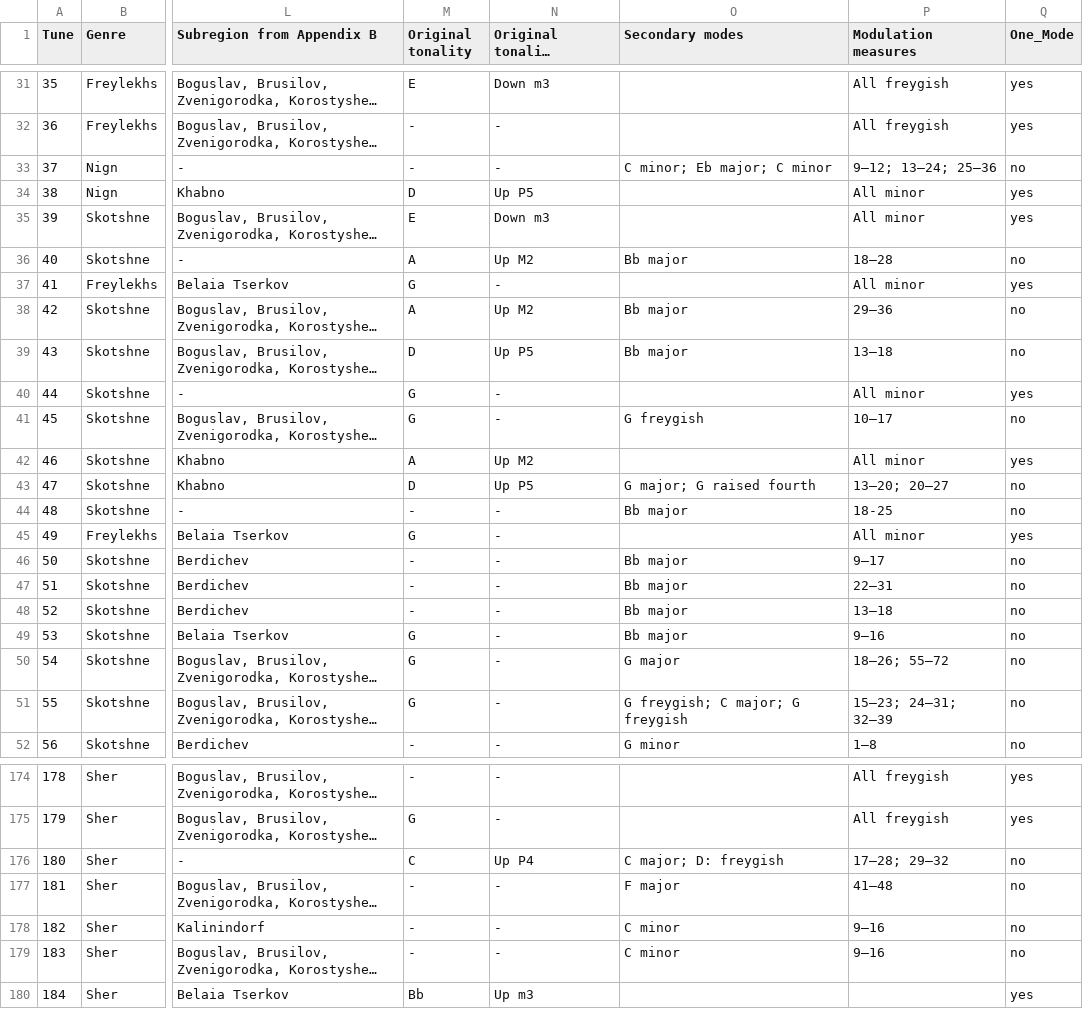
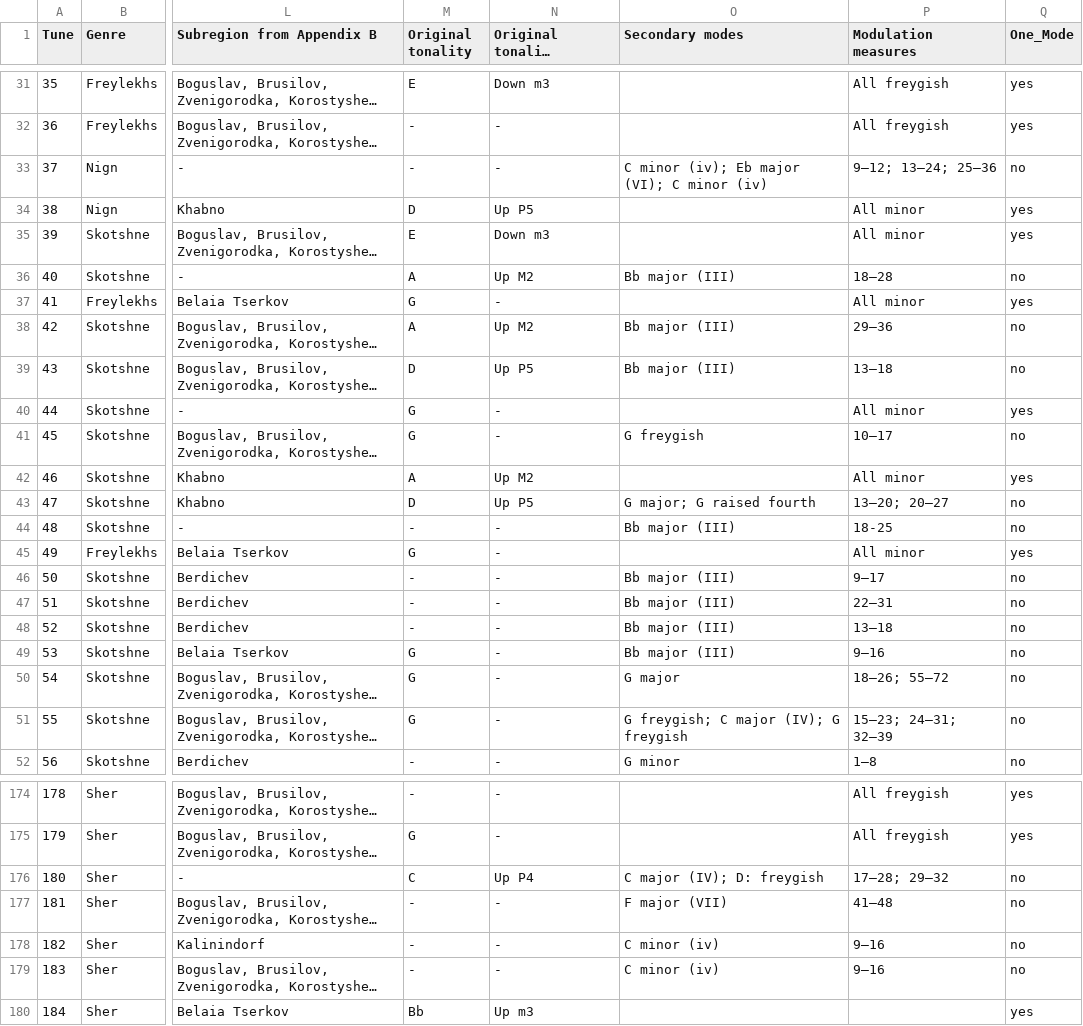
Before and after one commit to yonmalin/mode_in_klezmer, a TSV file: data/beregovski-metadata.tsv, drawn as a sheet; only a part is shown, gaps mark what is left out; long unchanged cells end in …; the diff covers the shown part only; the diff names each change by its address in the sheet, - before the commit and + after, or states it on an @@ line.

```diff
--- a/data/beregovski-metadata.tsv
+++ b/data/beregovski-metadata.tsv
-O33 (Secondary modes): C minor; Eb major; C minor
+O33 (Secondary modes): C minor (iv); Eb major (VI); C minor (iv)
-O36 (Secondary modes): Bb major
+O36 (Secondary modes): Bb major (III)
-O38:O39 (Secondary modes): Bb major
+O38:O39 (Secondary modes): Bb major (III)
-O44 (Secondary modes): Bb major
+O44 (Secondary modes): Bb major (III)
-O46:O49 (Secondary modes): Bb major
+O46:O49 (Secondary modes): Bb major (III)
-O51 (Secondary modes): G freygish; C major; G freygish
+O51 (Secondary modes): G freygish; C major (IV); G freygish
-O176 (Secondary modes): C major; D: freygish
+O176 (Secondary modes): C major (IV); D: freygish
-O177 (Secondary modes): F major
+O177 (Secondary modes): F major (VII)
-O178:O179 (Secondary modes): C minor
+O178:O179 (Secondary modes): C minor (iv)
```
Also changed, not shown: 63 edited cells elsewhere in this file, 17 other files.
